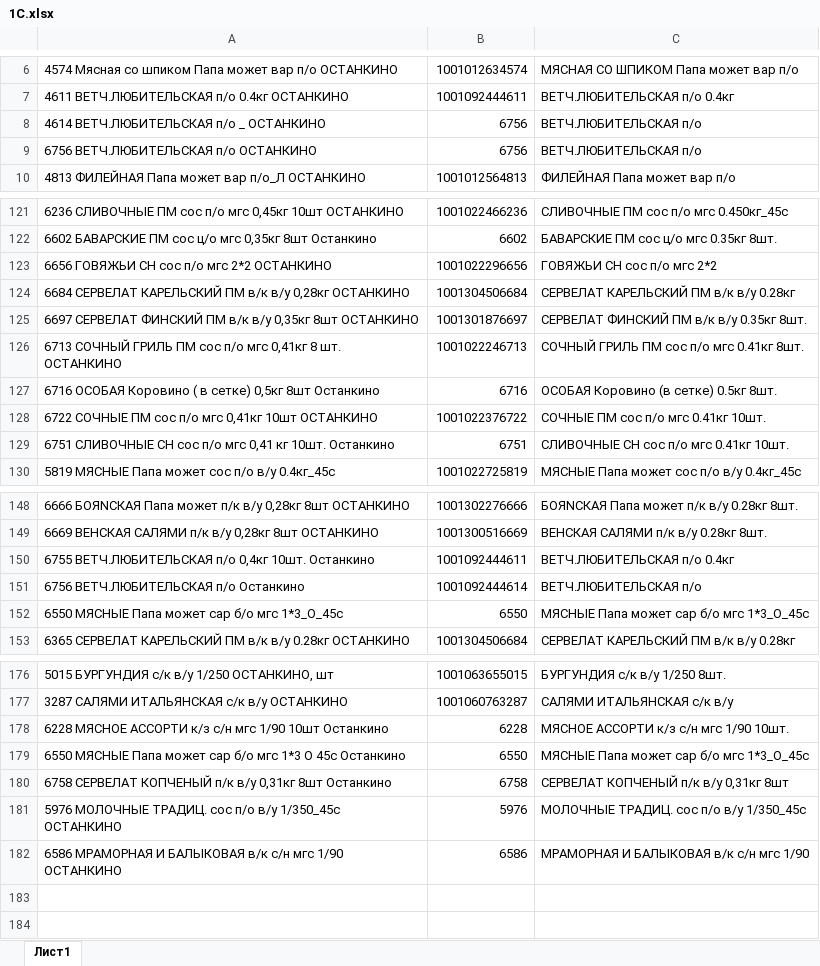
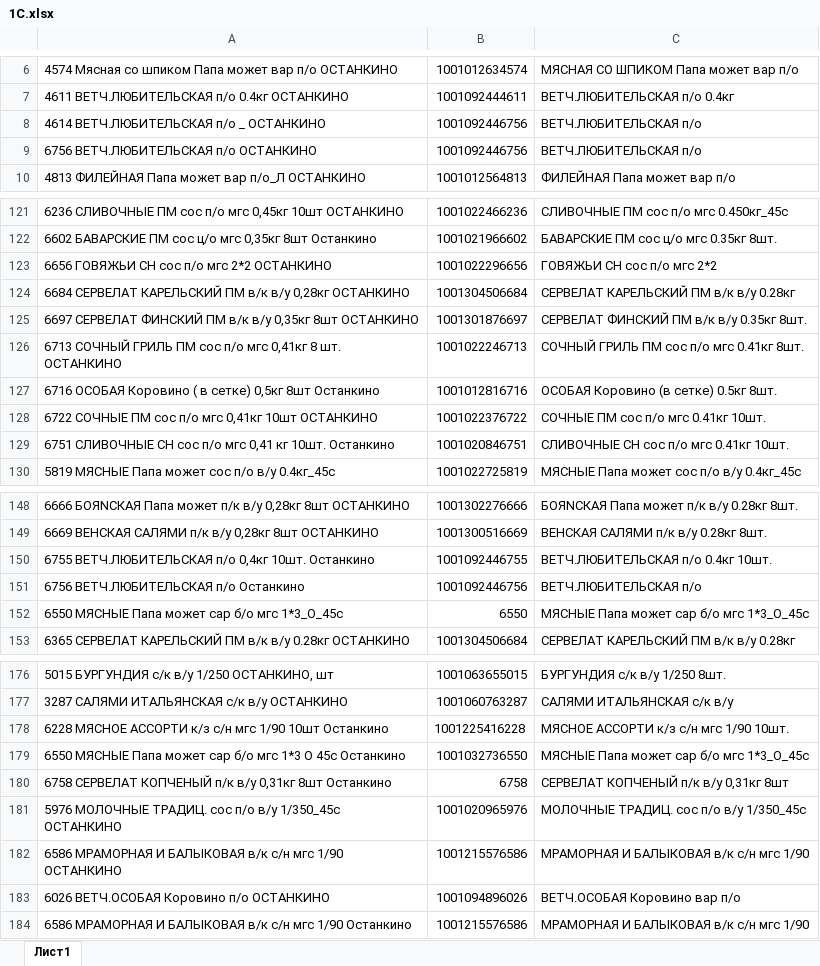
Before and after one commit to Fejanin/ostankino_ki, an Excel workbook: moduls/1С.xlsx, sheet Лист1, drawn as a sheet; only a part is shown, gaps mark what is left out; values as stored, in another font and other column widths than the file's, no borders; the diff covers the shown part only; the diff names each change by its address in the sheet, - before the commit and + after, or states it on an @@ line.

```diff
--- a/moduls/1С.xlsx (sheet Лист1)
+++ b/moduls/1С.xlsx (sheet Лист1)
-B8:B9: 6756
+B8:B9: 1001092446756
-B122: 6602
+B122: 1001021966602
-B127: 6716
+B127: 1001012816716
-B129: 6751
+B129: 1001020846751
-B150: 1001092444611
+B150: 1001092446755
-C150: ВЕТЧ.ЛЮБИТЕЛЬСКАЯ п/о 0.4кг
+C150: ВЕТЧ.ЛЮБИТЕЛЬСКАЯ п/о 0.4кг 10шт.
-B151: 1001092444614
+B151: 1001092446756
-B178: 6228
+B178: 1001225416228
-B179: 6550
+B179: 1001032736550
-B181: 5976
+B181: 1001020965976
-B182: 6586
+B182: 1001215576586
+row 183: 6026 ВЕТЧ.ОСОБАЯ Коровино п/о ОСТАНКИНО | 1001094896026 | ВЕТЧ.ОСОБАЯ Коровино вар п/о
+row 184: 6586 МРАМОРНАЯ И БАЛЫКОВАЯ в/к с/н мгс 1/90 Останкино | 1001215576586 | МРАМОРНАЯ И БАЛЫКОВАЯ в/к с/н мгс 1/90
```
Also changed, not shown: 15 edited cells elsewhere in this sheet, чистый бланк/Заказ Новое Время 09,03. Бердянск№.xlsx, 3 other files.
